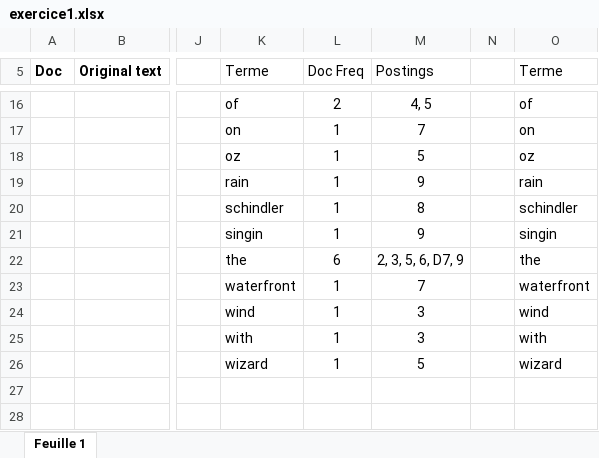
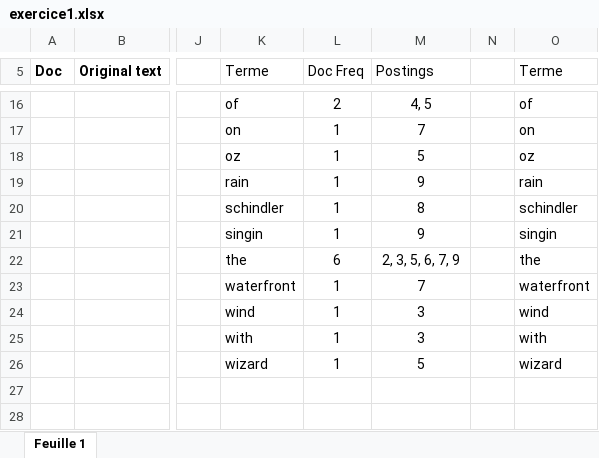
Before and after one commit to alphambd/RI-Porject, an Excel workbook: practice1/exercice1.xlsx, sheet Feuille 1, drawn as a sheet; only a part is shown, gaps mark what is left out; values as stored, in another font and other column widths than the file's, no borders; charts and pictures not drawn; the diff names each change by its address in the sheet, - before the commit and + after, or states it on an @@ line.

Commit message:
Micro correction excel

```diff
--- a/practice1/exercice1.xlsx (sheet Feuille 1)
+++ b/practice1/exercice1.xlsx (sheet Feuille 1)
-M22 (Postings): 2, 3, 5, 6, D7, 9
+M22 (Postings): 2, 3, 5, 6, 7, 9
```
Also changed, not shown: charts or pictures.
